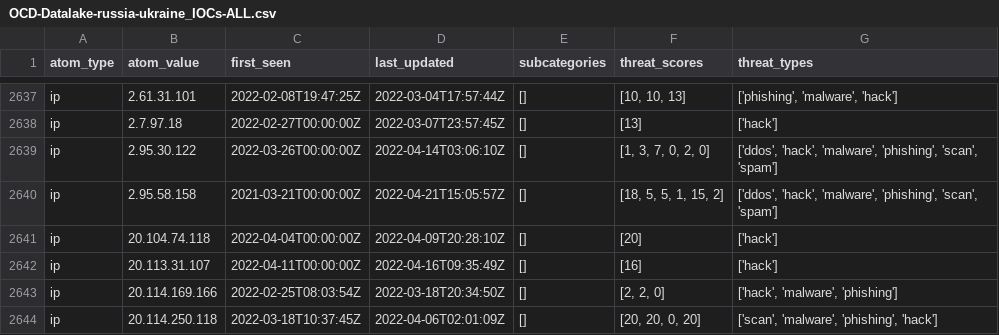
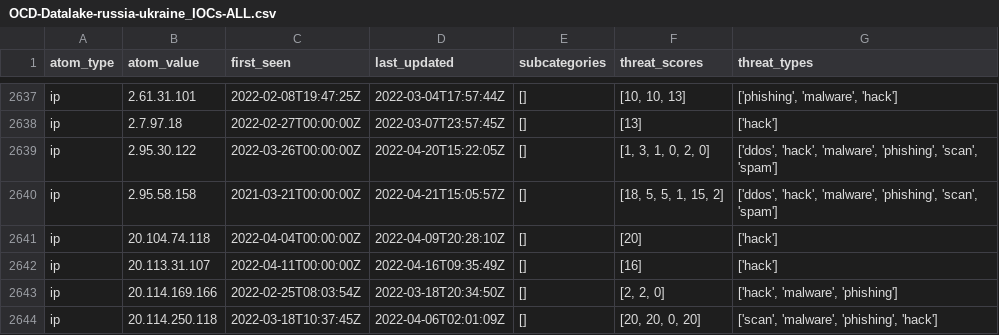
Before and after one commit to Orange-Cyberdefense/russia-ukraine_IOCs, a CSV file: OCD-Datalake-russia-ukraine_IOCs-ALL.csv, drawn as a sheet; only a part is shown, gaps mark what is left out.

Commit message:
Automatic iocs update 2022-04-28-15:56:16

```diff
--- a/OCD-Datalake-russia-ukraine_IOCs-ALL.csv
+++ b/OCD-Datalake-russia-ukraine_IOCs-ALL.csv
@@ -2638,3 +2638,3 @@ ip,2.61.31.101,2022-02-08T19:47:25Z,2022-03-04T17:57:44Z,[],"[10, 10, 13]","['ph
 ip,2.7.97.18,2022-02-27T00:00:00Z,2022-03-07T23:57:45Z,[],[13],['hack']
-ip,2.95.30.122,2022-03-26T00:00:00Z,2022-04-14T03:06:10Z,[],"[1, 3, 7, 0, 2, 0]","['ddos', 'hack', 'malware', 'phishing', 'scan', 'spam']"
+ip,2.95.30.122,2022-03-26T00:00:00Z,2022-04-20T15:22:05Z,[],"[1, 3, 1, 0, 2, 0]","['ddos', 'hack', 'malware', 'phishing', 'scan', 'spam']"
 ip,2.95.58.158,2021-03-21T00:00:00Z,2022-04-21T15:05:57Z,[],"[18, 5, 5, 1, 15, 2]","['ddos', 'hack', 'malware', 'phishing', 'scan', 'spam']"
```
